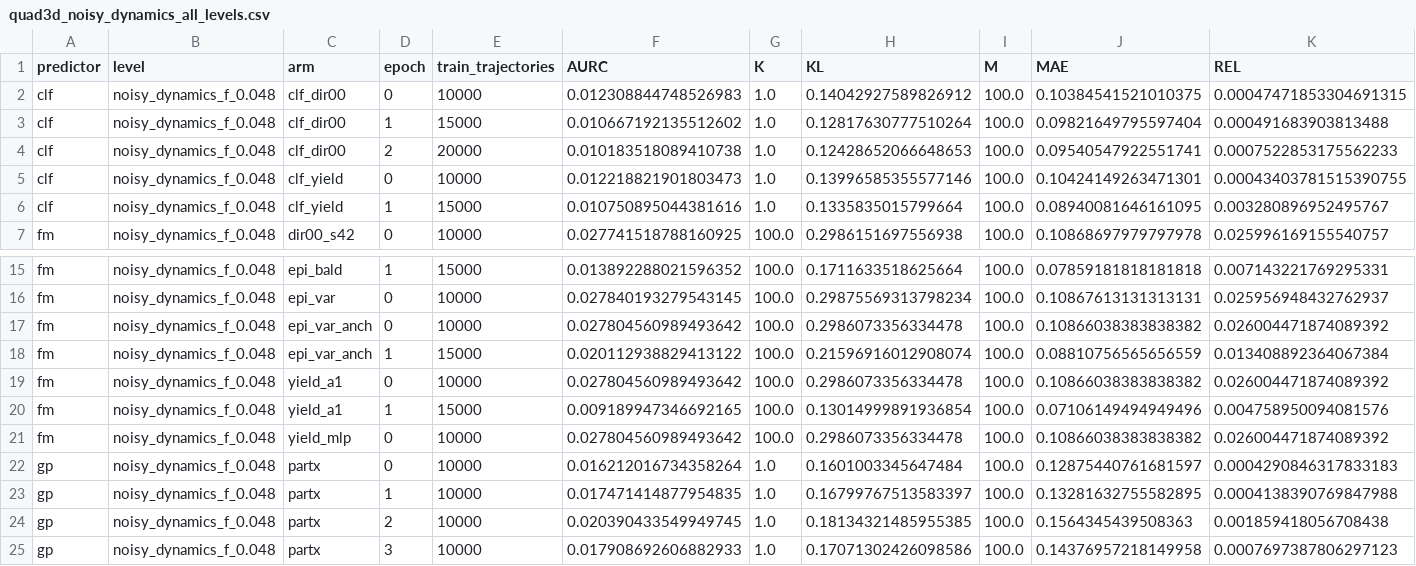
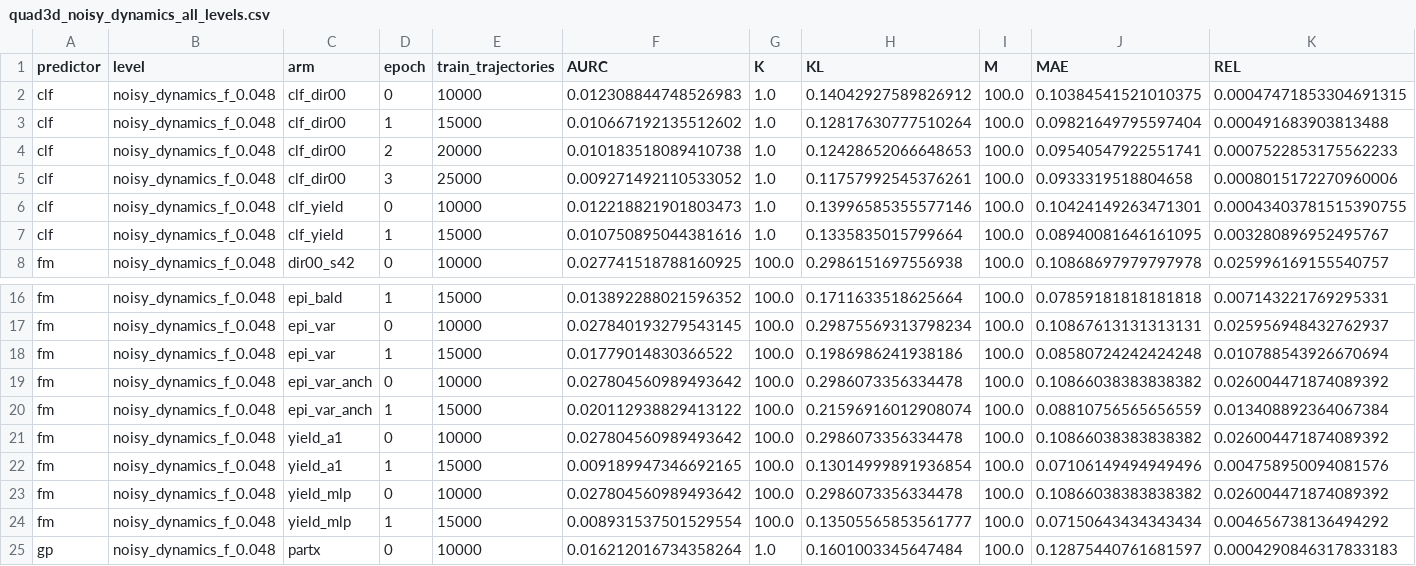
Before and after one commit to dhruvmetha/adaptive_roa, a CSV file: docs/experiments/stochastic/quadrotor3d/quad3d_noisy_dynamics_all_levels.csv, drawn as a sheet; only a part is shown, gaps mark what is left out; the shorter side is filled out with more unchanged rows; rows hold the shown columns only; the diff names each change by its address in the sheet, - before the commit and + after, or states it on an @@ line.

Commit message:
fix(quad3d): resume yield_mlp at 64G after an OOM driven by pair count
q3d_nd048_yield_mlp died OUT_OF_MEMORY entering epoch 2, MaxRSS 8387716K
against --mem=8G. The cause is not trajectory count but pairs: at 16,000
trajectories it builds 4,753,854 training pairs where dir00_s42 builds
1,027,989 and epi_var 1,142,749 -- a 4.6x ratio. Yield-aware acquisition
selects long trajectories and pair count scales with length, and on this level
successes run 661.8 steps against failures' 33.2.

So the two yield arms are on a different memory curve from the rest of the
fleet, and the 3.7-4.4 GB figure measured on the FM arms never described them.
yield_a1 sits at 4,845,971 pairs (4.71x) and is the next candidate.

Resumed from its 2 existing artifacts (dir not cleared) via a new
scripts/sbatch_ilab_resume.sh, which mirrors sbatch_ilab.sh's environment
guards but calls resume_adaptive.py. It exists as a separate template because a
resumed arm needs a different --mem from its original launch, and the pair
count driving that number depends on how deep the arm already is.

```diff
--- a/docs/experiments/stochastic/quadrotor3d/quad3d_noisy_dynamics_all_levels.csv
+++ b/docs/experiments/stochastic/quadrotor3d/quad3d_noisy_dynamics_all_levels.csv
+row 5: clf | noisy_dynamics_f_0.048 | clf_dir00 | 3 | 25000 | 0.009271492110533052 | 1.0 | 0.11757992545376261 | 100.0 | 0.0933319518804658 | 0.0008015172270960006
+row 18: fm | noisy_dynamics_f_0.048 | epi_var | 1 | 15000 | 0.01779014830366522 | 100.0 | 0.1986986241938186 | 100.0 | 0.08580724242424248 | 0.010788543926670694
+row 24: fm | noisy_dynamics_f_0.048 | yield_mlp | 1 | 15000 | 0.008931537501529554 | 100.0 | 0.13505565853561777 | 100.0 | 0.07150643434343434 | 0.004656738136494292
```
Also changed, not shown: docs/experiments/stochastic/quadrotor3d/runs_quad3d.csv, 2 other files.
